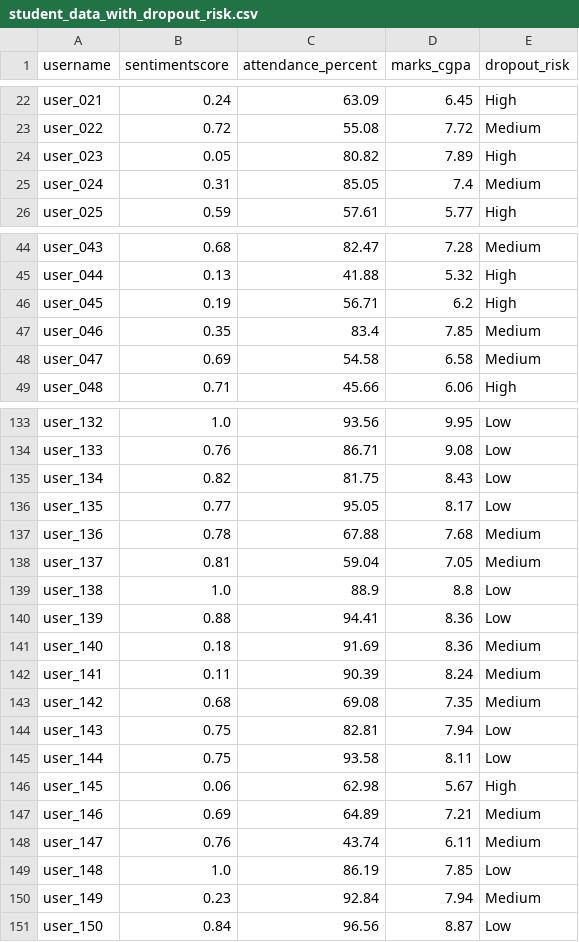
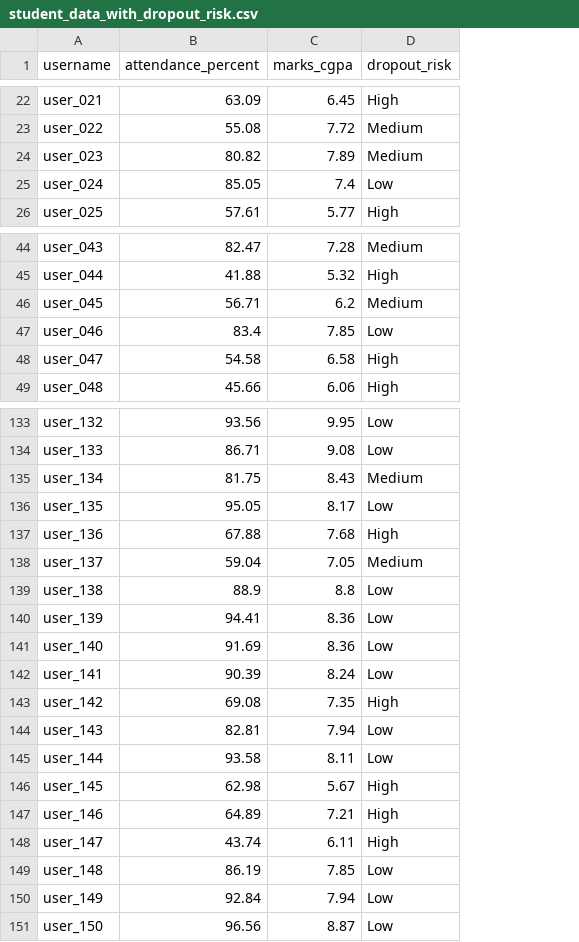
Before and after one commit to ashvro/vibecheck, a CSV file: backend/src/ml/student_data_with_dropout_risk.csv, drawn as a sheet; only a part is shown, gaps mark what is left out; removed rows and columns are numbered as before the commit, all else as after; the diff covers the shown part only; the diff names each change by its address in the sheet, - before the commit and + after, or states it on an @@ line.

```diff
--- a/backend/src/ml/student_data_with_dropout_risk.csv
+++ b/backend/src/ml/student_data_with_dropout_risk.csv
-column B (sentimentscore), rows 22-26: 0.24 | 0.72 | 0.05 | 0.31 | 0.59; rows 44-49: 0.68 | 0.13 | 0.19 | 0.35 | 0.69 | 0.71; rows 133-151: 1.0 | 0.76 | 0.82 | 0.77 | 0.78 | 0.81 | 1.0 | 0.88 | 0.18 | 0.11 | 0.68 | 0.75 | 0.75 | 0.06 | 0.69 | 0.76 | 1.0 | 0.23 | 0.84
-D24 (dropout_risk): High
+D24 (dropout_risk): Medium
-D25 (dropout_risk): Medium
+D25 (dropout_risk): Low
-D46 (dropout_risk): High
+D46 (dropout_risk): Medium
-D47 (dropout_risk): Medium
+D47 (dropout_risk): Low
-D48 (dropout_risk): Medium
+D48 (dropout_risk): High
-D135 (dropout_risk): Low
+D135 (dropout_risk): Medium
-D137 (dropout_risk): Medium
+D137 (dropout_risk): High
-D141:D142 (dropout_risk): Medium
+D141:D142 (dropout_risk): Low
-D143 (dropout_risk): Medium
+D143 (dropout_risk): High
-D147:D148 (dropout_risk): Medium
+D147:D148 (dropout_risk): High
-D150 (dropout_risk): Medium
+D150 (dropout_risk): Low
```
Also changed, not shown: 35 edited cells elsewhere in this file, 48 other files.
